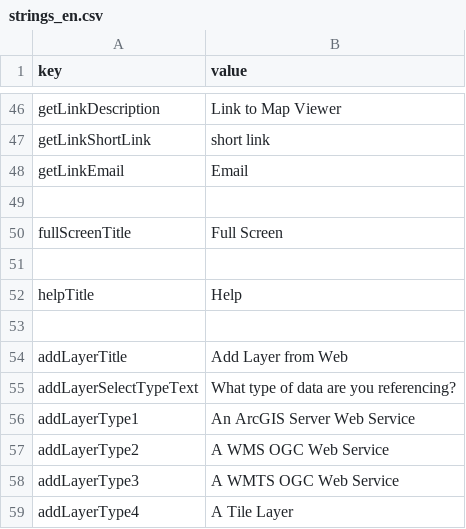
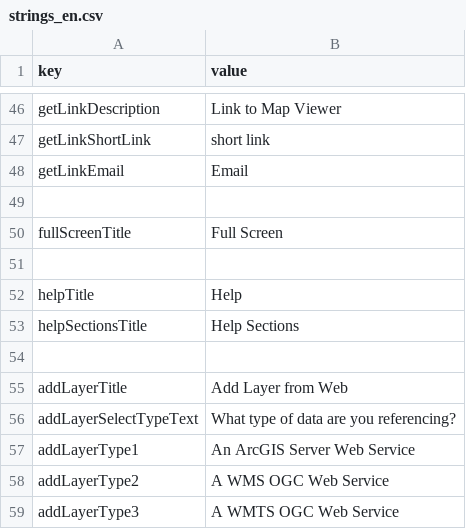
Before and after one commit to RAMP-PCAR/RAMP-PCAR, a CSV file: RAMP/src/assets/strings_en.csv, drawn as a sheet; only a part is shown, gaps mark what is left out; the shorter side is filled out with more unchanged rows; the diff names each change by its address in the sheet, - before the commit and + after, or states it on an @@ line.

```diff
--- a/RAMP/src/assets/strings_en.csv
+++ b/RAMP/src/assets/strings_en.csv
+row 53: helpSectionsTitle | Help Sections
```
Also changed, not shown: RAMP/src/assets/strings_fr.csv, 3 other files.
